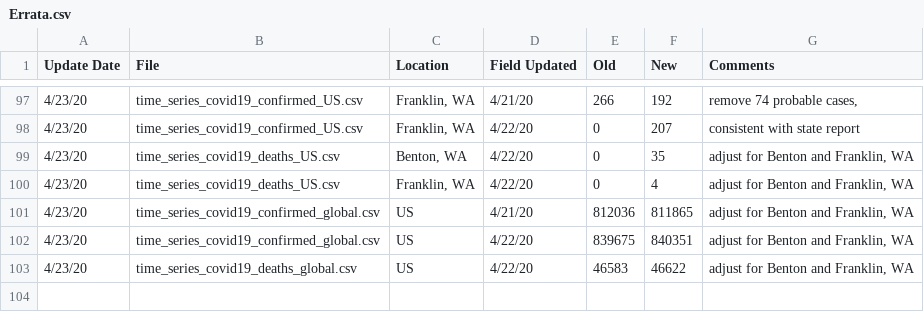
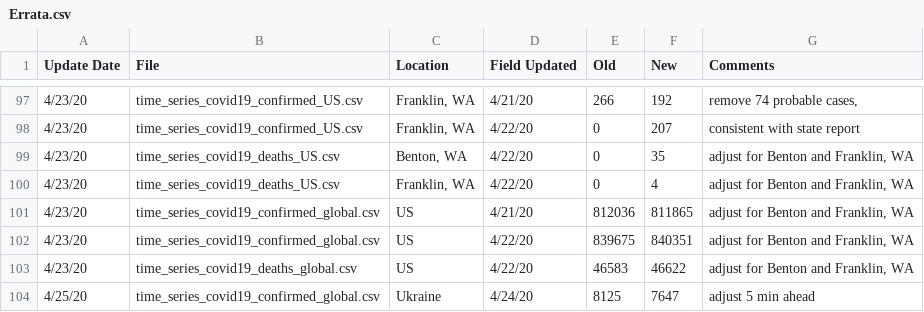
Before and after one commit to rishavb123/COVID-19-data-analysis, a CSV file: data/csse_covid_19_time_series/Errata.csv, drawn as a sheet; only a part is shown, gaps mark what is left out.

```diff
--- a/data/csse_covid_19_time_series/Errata.csv
+++ b/data/csse_covid_19_time_series/Errata.csv
@@ -103 +103,2 @@
 4/23/20,time_series_covid19_deaths_global.csv,US,4/22/20,46583,46622,"adjust for Benton and Franklin, WA"
+4/25/20,time_series_covid19_confirmed_global.csv,Ukraine,4/24/20,8125,7647,adjust 5 min ahead
```
Also changed, not shown: data/csse_covid_19_time_series/time_series_covid19_confirmed_global.csv, data/csse_covid_19_time_series/time_series_covid19_deaths_global.csv, 8 other files.
